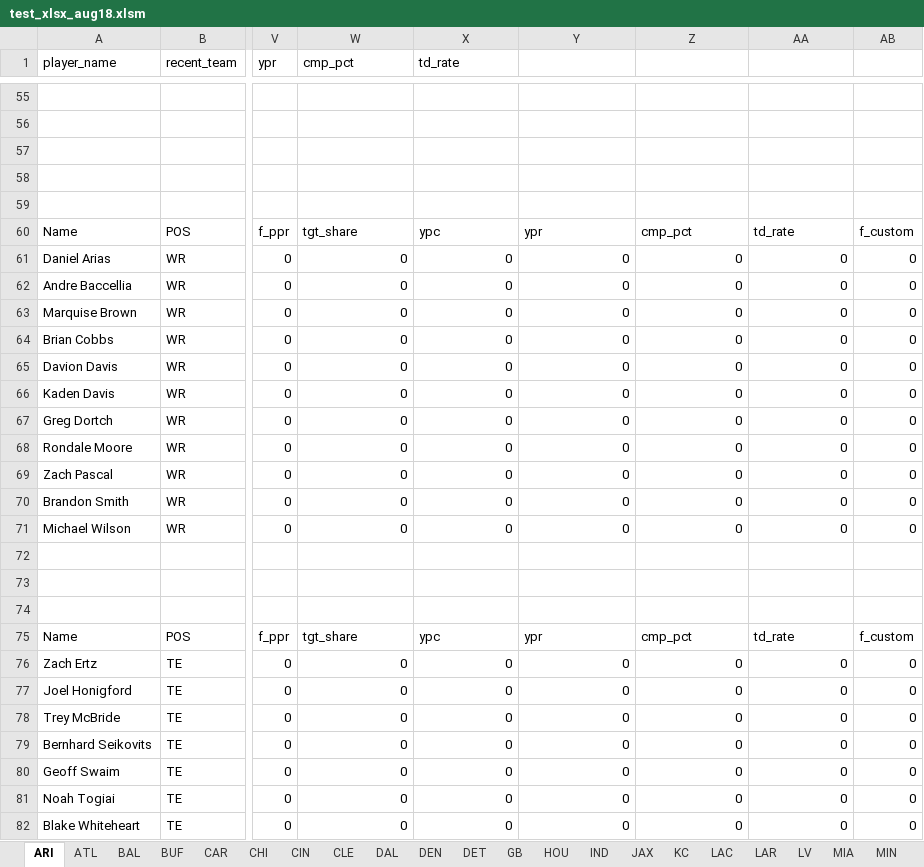
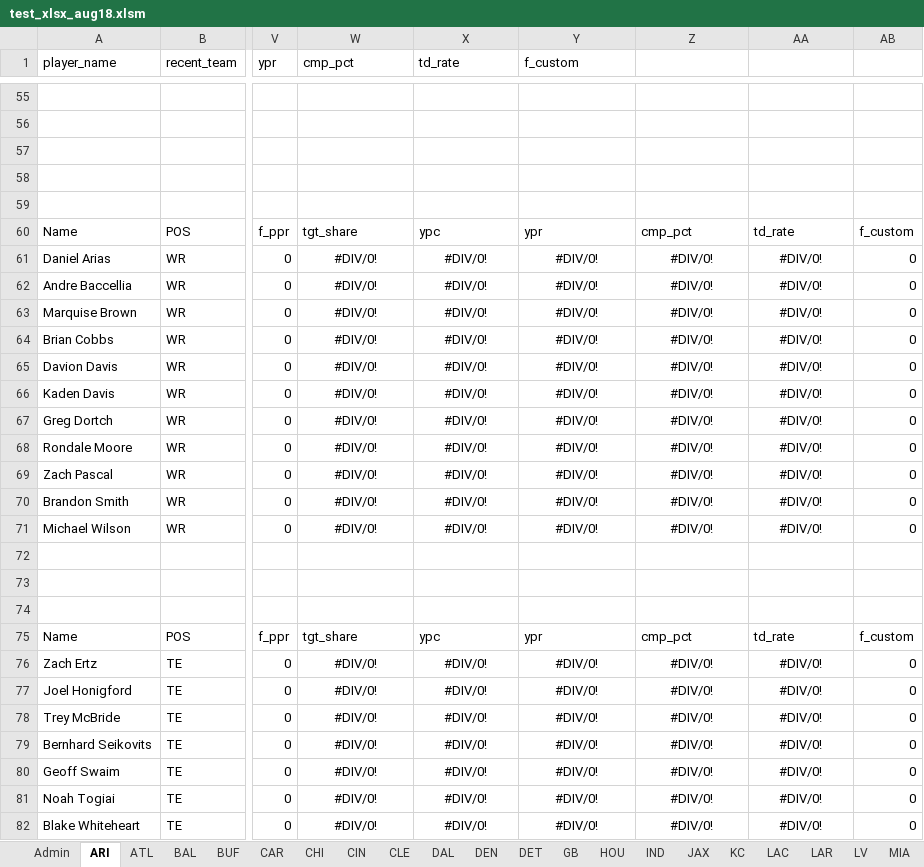
Before and after one commit to lightningcookies/Custom-Fantasy-Projections, an Excel workbook: test_xlsx_aug18.xlsm, sheet ARI, drawn as a sheet; only a part is shown, gaps mark what is left out; values as stored, in another font and other column widths than the file's, no borders; table styles not drawn; the diff covers the shown part only; the diff names each change by its address in the sheet, - before the commit and + after, or states it on an @@ line.

Commit message:
Getting there. Worked on functions. Arizona is close to done then I can copy over to the rest of the sheets

```diff
--- a/test_xlsx_aug18.xlsm (sheet ARI)
+++ b/test_xlsx_aug18.xlsm (sheet ARI)
+sheet tab: Admin
-Y1: (empty)
+Y1: f_custom
-W61:W71 (cmp_pct): 0
+W61:W71 (cmp_pct): #DIV/0!
-W61:AA71 alignment: right
+W61:AA71 alignment: center
-X61:X71 (td_rate): 0
+X61:X71 (td_rate): #DIV/0!
-Y61:Y71 (f_custom): 0
+Y61:Y71 (f_custom): #DIV/0!
-Z61:Z71: 0
+Z61:Z71: #DIV/0!
-AA61:AA71: 0
+AA61:AA71: #DIV/0!
-W76:W82 (cmp_pct): 0
+W76:W82 (cmp_pct): #DIV/0!
-W76:AA82 alignment: right
+W76:AA82 alignment: center
-X76:X82 (td_rate): 0
+X76:X82 (td_rate): #DIV/0!
-Y76:Y82 (f_custom): 0
+Y76:Y82 (f_custom): #DIV/0!
-Z76:Z82: 0
+Z76:Z82: #DIV/0!
-AA76:AA82: 0
+AA76:AA82: #DIV/0!
```
Also changed, not shown: 88 edited cells and cell formats elsewhere in this sheet, sheet CHI, sheet BUF, sheet CAR, sheet BAL, sheet ATL, sheet LAR, 25 more sheets, formulas that keep their value.
